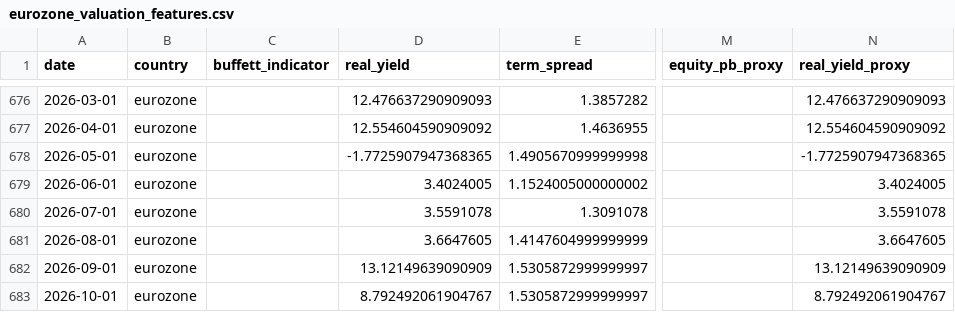
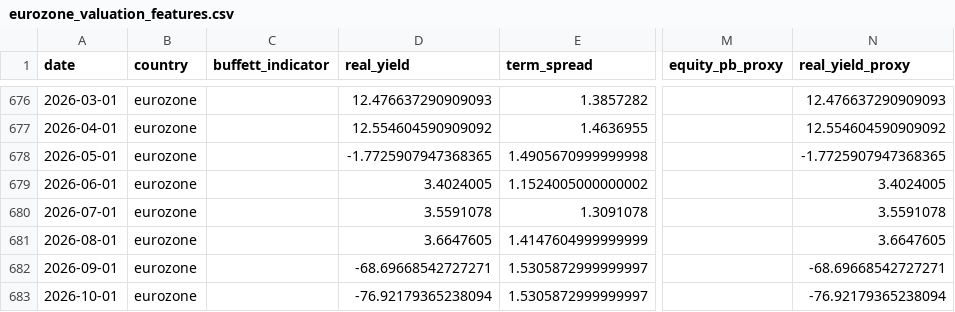
Before and after one commit to Ethan4Zhou/Global-Macro-Monitor, a CSV file: data/processed/eurozone_valuation_features.csv, drawn as a sheet; only a part is shown, gaps mark what is left out; the diff names each change by its address in the sheet, - before the commit and + after, or states it on an @@ line.

```diff
--- a/data/processed/eurozone_valuation_features.csv
+++ b/data/processed/eurozone_valuation_features.csv
-D682 (real_yield): 13.12149639090909
+D682 (real_yield): -68.69668542727271
-N682 (real_yield_proxy): 13.12149639090909
+N682 (real_yield_proxy): -68.69668542727271
-D683 (real_yield): 8.792492061904767
+D683 (real_yield): -76.92179365238094
-N683 (real_yield_proxy): 8.792492061904767
+N683 (real_yield_proxy): -76.92179365238094
```
Also changed, not shown: data/processed/consensus_notes.csv, data/processed/eurozone_macro_features.csv, 25 other files.
